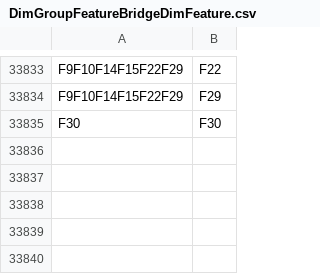
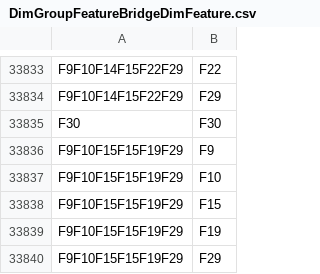
Before and after one commit to miguellamas2/DSP_T01_G09, a CSV file: DimGroupFeatureBridgeDimFeature.csv, drawn as a sheet; only a part is shown, gaps mark what is left out.

Commit message:
Add files via upload

```diff
--- a/DimGroupFeatureBridgeDimFeature.csv
+++ b/DimGroupFeatureBridgeDimFeature.csv
@@ -33835 +33835,6 @@ F9F10F14F15F22F29;F29
 F30;F30
+F9F10F15F15F19F29;F9
+F9F10F15F15F19F29;F10
+F9F10F15F15F19F29;F15
+F9F10F15F15F19F29;F19
+F9F10F15F15F19F29;F29
```
